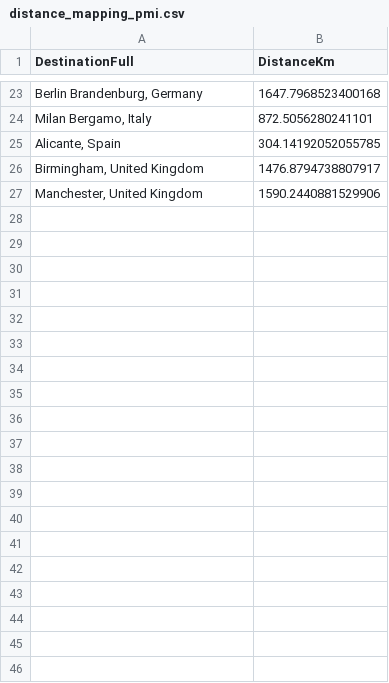
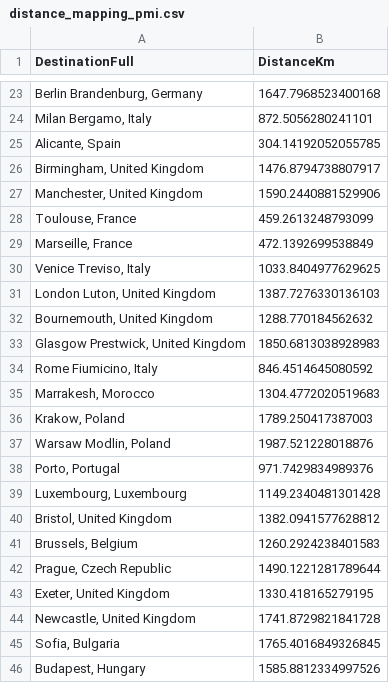
Before and after one commit to mmutvidal/escapadas-go, a CSV file: distance_mapping_pmi.csv, drawn as a sheet; only a part is shown, gaps mark what is left out; the diff covers the shown part only.

```diff
--- a/distance_mapping_pmi.csv
+++ b/distance_mapping_pmi.csv
@@ -27 +27,20 @@ DestinationFull,DistanceKm
 "Manchester, United Kingdom",1590.2440881529906
+"Toulouse, France",459.2613248793099
+"Marseille, France",472.1392699538849
+"Venice Treviso, Italy",1033.8404977629625
+"London Luton, United Kingdom",1387.7276330136103
+"Bournemouth, United Kingdom",1288.770184562632
+"Glasgow Prestwick, United Kingdom",1850.6813038928983
+"Rome Fiumicino, Italy",846.4514645080592
+"Marrakesh, Morocco",1304.4772020519683
+"Krakow, Poland",1789.250417387003
+"Warsaw Modlin, Poland",1987.521228018876
+"Porto, Portugal",971.7429834989376
+"Luxembourg, Luxembourg",1149.2340481301428
+"Bristol, United Kingdom",1382.0941577628812
+"Brussels, Belgium",1260.2924238401583
+"Prague, Czech Republic",1490.1221281789644
+"Exeter, United Kingdom",1330.418165279195
+"Newcastle, United Kingdom",1741.8729821841728
+"Sofia, Bulgaria",1765.4016849326845
+"Budapest, Hungary",1585.8812334997526
```
Also changed, not shown: 21 added rows elsewhere in this file, 22 other files.
